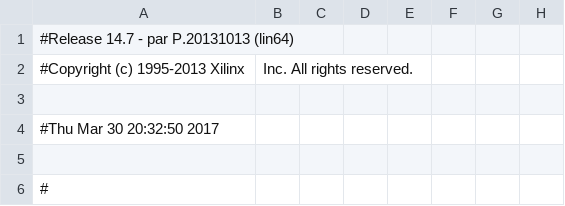
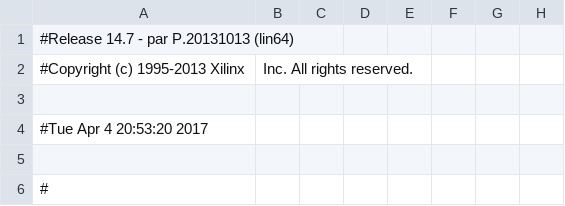
Before and after one commit to beatlesm/fpga, a CSV file: usrp3/top/b200/build-B200/b200_pad.csv, drawn as a sheet; only a part is shown; the diff names each change by its address in the sheet, - before the commit and + after, or states it on an @@ line.

```diff
--- a/usrp3/top/b200/build-B200/b200_pad.csv
+++ b/usrp3/top/b200/build-B200/b200_pad.csv
-A4: #Thu Mar 30 20:32:50 2017
+A4: #Tue Apr 4 20:53:20 2017
```
Also changed, not shown: 43 other files.
